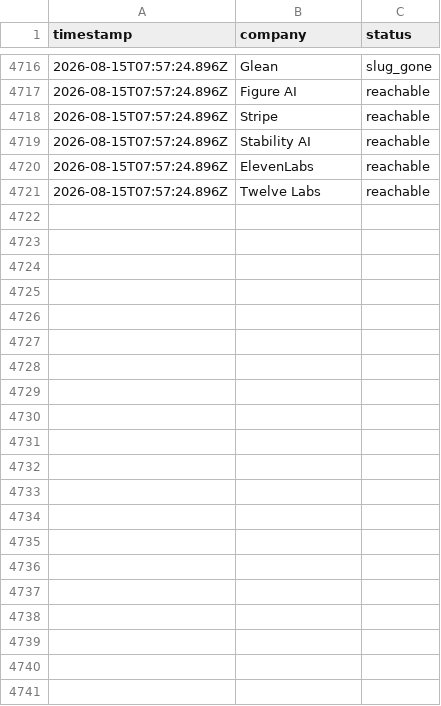
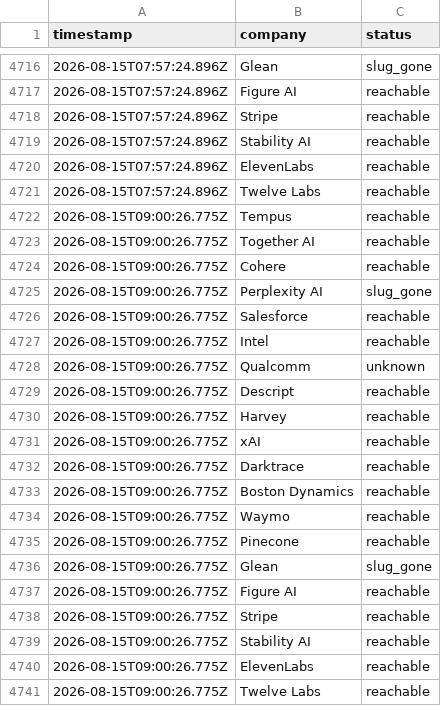
Before and after one commit to jayitsaha/top-companies-watch, a TSV file: state/batch-1-portal-health.tsv, drawn as a sheet; only a part is shown, gaps mark what is left out.

```diff
--- a/state/batch-1-portal-health.tsv
+++ b/state/batch-1-portal-health.tsv
@@ -4721 +4721,21 @@ timestamp	company	status
 2026-08-15T07:57:24.896Z	Twelve Labs	reachable
+2026-08-15T09:00:26.775Z	Tempus	reachable
+2026-08-15T09:00:26.775Z	Together AI	reachable
+2026-08-15T09:00:26.775Z	Cohere	reachable
+2026-08-15T09:00:26.775Z	Perplexity AI	slug_gone
+2026-08-15T09:00:26.775Z	Salesforce	reachable
+2026-08-15T09:00:26.775Z	Intel	reachable
+2026-08-15T09:00:26.775Z	Qualcomm	unknown
+2026-08-15T09:00:26.775Z	Descript	reachable
+2026-08-15T09:00:26.775Z	Harvey	reachable
+2026-08-15T09:00:26.775Z	xAI	reachable
+2026-08-15T09:00:26.775Z	Darktrace	reachable
+2026-08-15T09:00:26.775Z	Boston Dynamics	reachable
+2026-08-15T09:00:26.775Z	Waymo	reachable
+2026-08-15T09:00:26.775Z	Pinecone	reachable
+2026-08-15T09:00:26.775Z	Glean	slug_gone
+2026-08-15T09:00:26.775Z	Figure AI	reachable
+2026-08-15T09:00:26.775Z	Stripe	reachable
+2026-08-15T09:00:26.775Z	Stability AI	reachable
+2026-08-15T09:00:26.775Z	ElevenLabs	reachable
+2026-08-15T09:00:26.775Z	Twelve Labs	reachable
```
Also changed, not shown: state/batch-11-portal-health.tsv, state/batch-12-portal-health.tsv, 12 other files.
